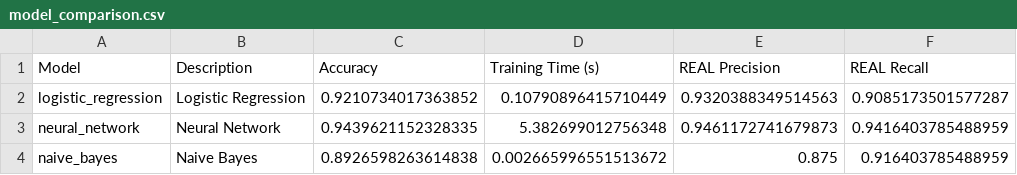
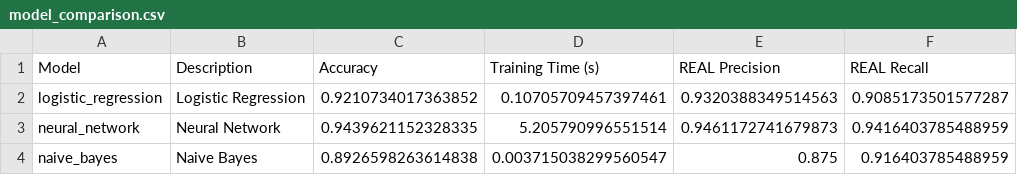
Before and after one commit to jaco4873/cds-language-analytics-2025, a CSV file: assignments/assignment_2/results/model_comparison.csv, drawn as a sheet; only a part is shown; the diff names each change by its address in the sheet, - before the commit and + after, or states it on an @@ line.

Commit message:
final assignment code

```diff
--- a/assignments/assignment_2/results/model_comparison.csv
+++ b/assignments/assignment_2/results/model_comparison.csv
-D2 (Training Time (s)): 0.10790896415710449
+D2 (Training Time (s)): 0.10705709457397461
-D3 (Training Time (s)): 5.382699012756348
+D3 (Training Time (s)): 5.205790996551514
-D4 (Training Time (s)): 0.002665996551513672
+D4 (Training Time (s)): 0.003715038299560547
```
Also changed, not shown: 8 other files.
